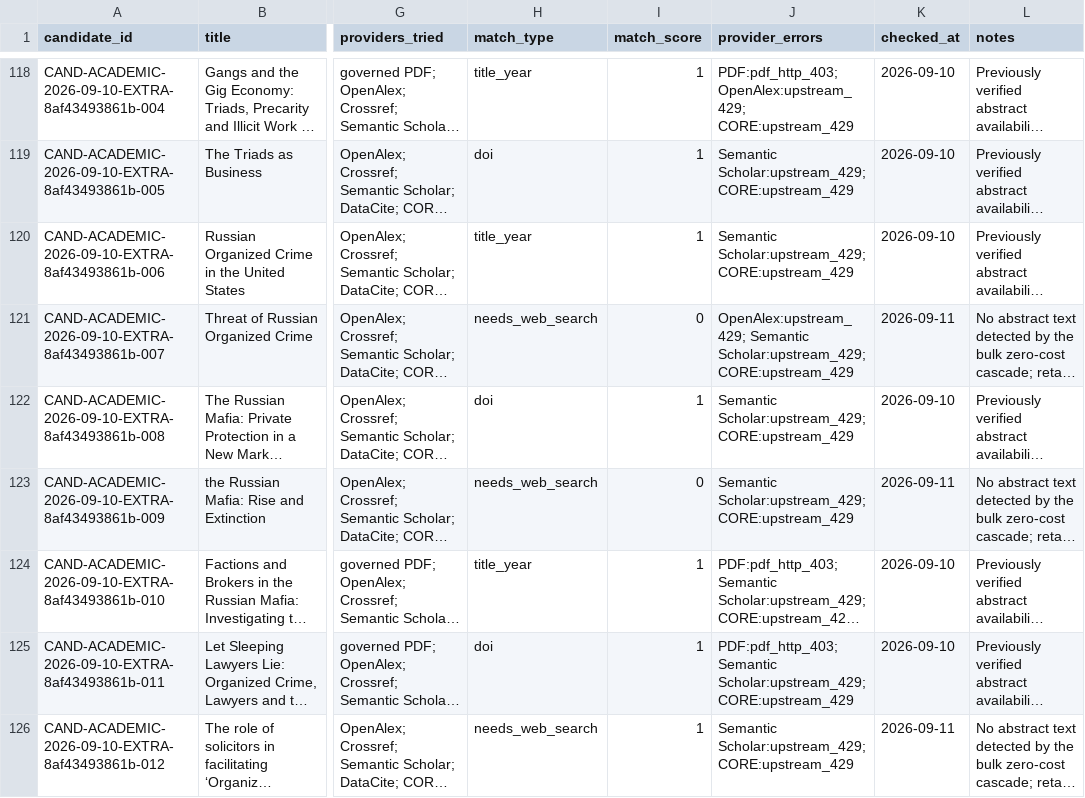
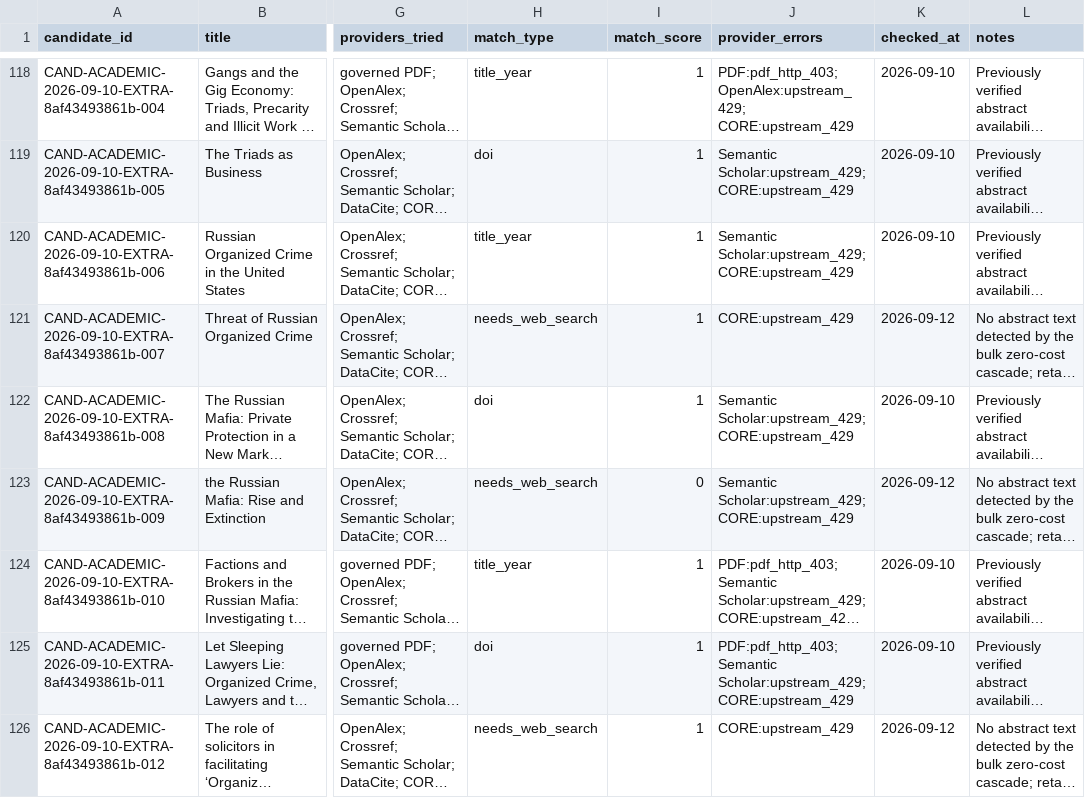
Before and after one commit to colazeta/criminal_infiltration_in_legal_economy_review, a CSV file: data/curation/abstract_coverage.csv, drawn as a sheet; only a part is shown, gaps mark what is left out; long unchanged cells end in …; the diff covers the shown part only; the diff names each change by its address in the sheet, - before the commit and + after, or states it on an @@ line.

```diff
--- a/data/curation/abstract_coverage.csv
+++ b/data/curation/abstract_coverage.csv
-I121 (match_score): 0
+I121 (match_score): 1
-J121 (provider_errors): OpenAlex:upstream_429; Semantic Scholar:upstream_429; CORE:upstream_429
+J121 (provider_errors): CORE:upstream_429
-K121 (checked_at): 2026-09-11
+K121 (checked_at): 2026-09-12
-K123 (checked_at): 2026-09-11
+K123 (checked_at): 2026-09-12
-J126 (provider_errors): Semantic Scholar:upstream_429; CORE:upstream_429
+J126 (provider_errors): CORE:upstream_429
-K126 (checked_at): 2026-09-11
+K126 (checked_at): 2026-09-12
```
Also changed, not shown: 132 edited cells elsewhere in this file.
